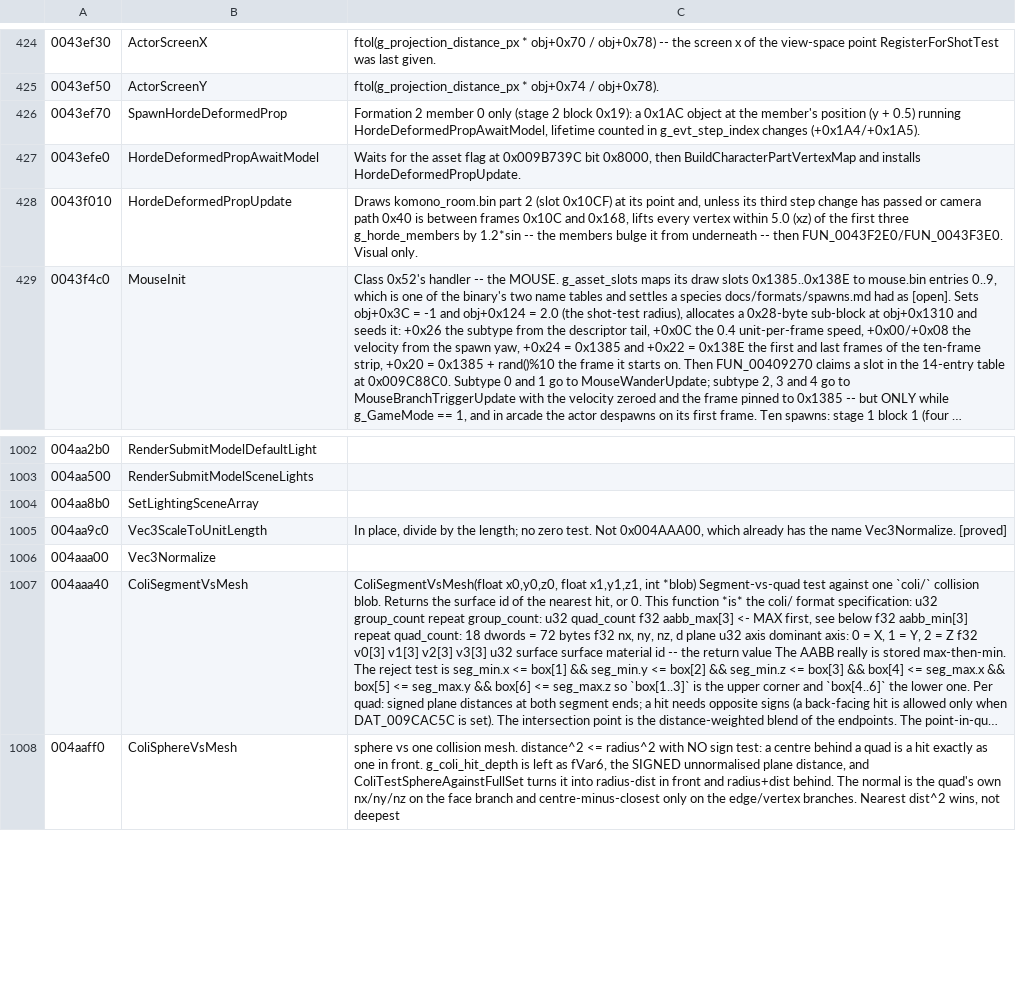
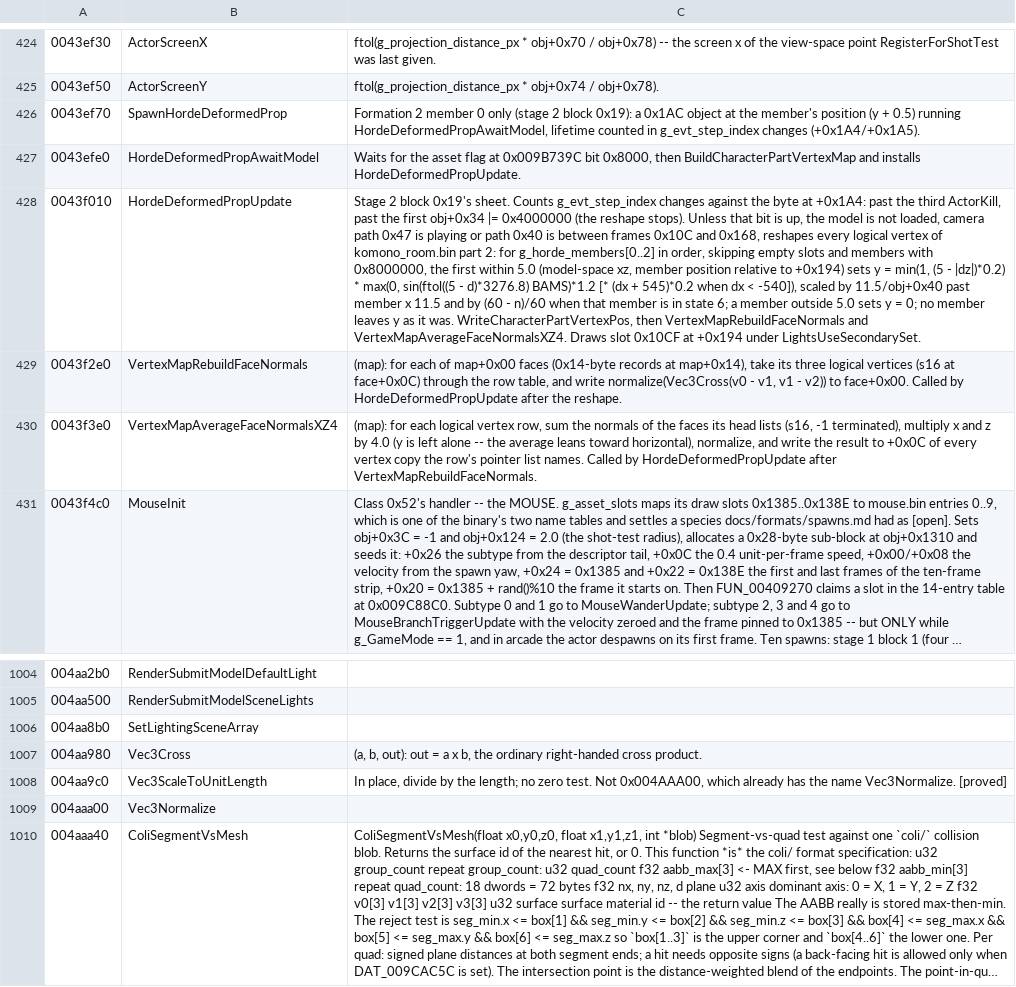
Before and after one commit to saul/hotd2-decomp, a TSV file: ghidra/annotations/functions.tsv, drawn as a sheet; only a part is shown, gaps mark what is left out; the shorter side is filled out with more unchanged rows; long unchanged cells end in …; the diff names each change by its address in the sheet, - before the commit and + after, or states it on an @@ line.

```diff
--- a/ghidra/annotations/functions.tsv
+++ b/ghidra/annotations/functions.tsv
-C428: Draws komono_room.bin part 2 (slot 0x10CF) at its point and, unless its third step change has passed or camera path 0x40 is between frames 0x10C and 0x168, lifts every vertex within 5.0 (xz) of the first three g_horde_members by 1.2*sin -- the members bulge it from underneath -- then FUN_0043F2E0/FUN_0043F3E0. Visual only.
+C428: Stage 2 block 0x19's sheet. Counts g_evt_step_index changes against the byte at +0x1A4: past the third ActorKill, past the first obj+0x34 |= 0x4000000 (the reshape stops). Unless that bit is up, the model is not loaded, camera path 0x47 is playing or path 0x40 is between frames 0x10C and 0x168, reshapes every logical vertex of komono_room.bin part 2: for g_horde_members[0..2] in order, skipping empty slots and members with 0x8000000, the first within 5.0 (model-space xz, member position relative to +0x194) sets y = min(1, (5 - |dz|)*0.2) * max(0, sin(ftol((5 - d)*3276.8) BAMS)*1.2 [* (dx + 545)*0.2 when dx < -540]), scaled by 11.5/obj+0x40 past member x 11.5 and by (60 - n)/60 when that member is in state 6; a member outside 5.0 sets y = 0; no member leaves y as it was. WriteCharacterPartVertexPos, then VertexMapRebuildFaceNormals and VertexMapAverageFaceNormalsXZ4. Draws slot 0x10CF at +0x194 under LightsUseSecondarySet.
+row 429: 0043f2e0 | VertexMapRebuildFaceNormals | (map): for each of map+0x00 faces (0x14-byte records at map+0x14), take its three logical vertices (s16 at face+0x0C) through the row table, and write normalize(Vec3Cross(v0 - v1, v1 - v2)) to face+0x00. Called by HordeDeformedPropUpdate after the reshape.
+row 430: 0043f3e0 | VertexMapAverageFaceNormalsXZ4 | (map): for each logical vertex row, sum the normals of the faces its head lists (s16, -1 terminated), multiply x and z by 4.0 (y is left alone -- the average leans toward horizontal), normalize, and write the result to +0x0C of every vertex copy the row's pointer list names. Called by HordeDeformedPropUpdate after VertexMapRebuildFaceNormals.
+row 1007: 004aa980 | Vec3Cross | (a, b, out): out = a x b, the ordinary right-handed cross product.
```
Also changed, not shown: 14 other files.
